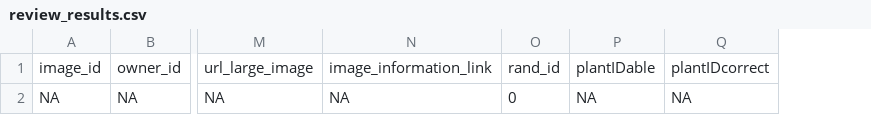
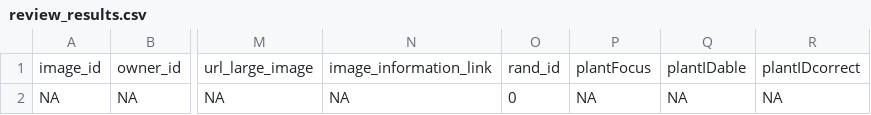
Before and after one commit to AugustT/PlantAIReviewer, a CSV file: results/review_results.csv, drawn as a sheet; only a part is shown, gaps mark what is left out; the diff names each change by its address in the sheet, - before the commit and + after, or states it on an @@ line.

Commit message:
Add plant focus question

```diff
--- a/results/review_results.csv
+++ b/results/review_results.csv
+column P, rows 1-2: plantFocus | NA
```
Also changed, not shown: 1 other file.
